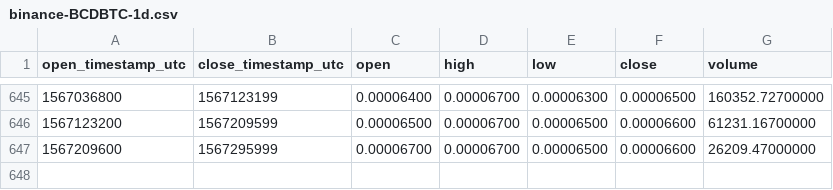
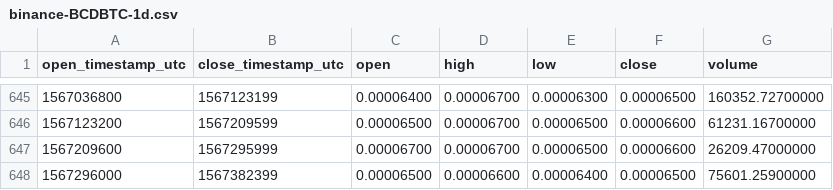
Before and after one commit to cryptobigbro/binance-BCDBTC, a CSV file: binance-BCDBTC-1d.csv, drawn as a sheet; only a part is shown, gaps mark what is left out; the diff names each change by its address in the sheet, - before the commit and + after, or states it on an @@ line.

Commit message:
Update OHLCV data.

```diff
--- a/binance-BCDBTC-1d.csv
+++ b/binance-BCDBTC-1d.csv
+row 648: 1567296000 | 1567382399 | 0.00006500 | 0.00006600 | 0.00006400 | 0.00006500 | 75601.25900000
```
Also changed, not shown: 1 other file.
